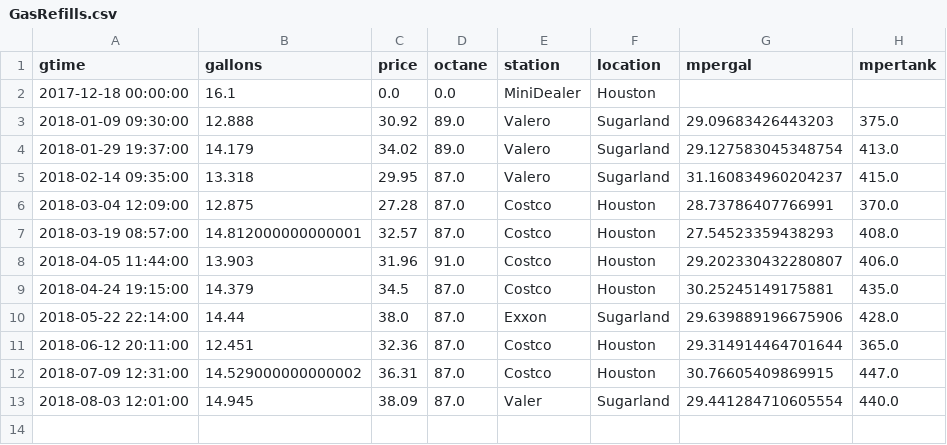
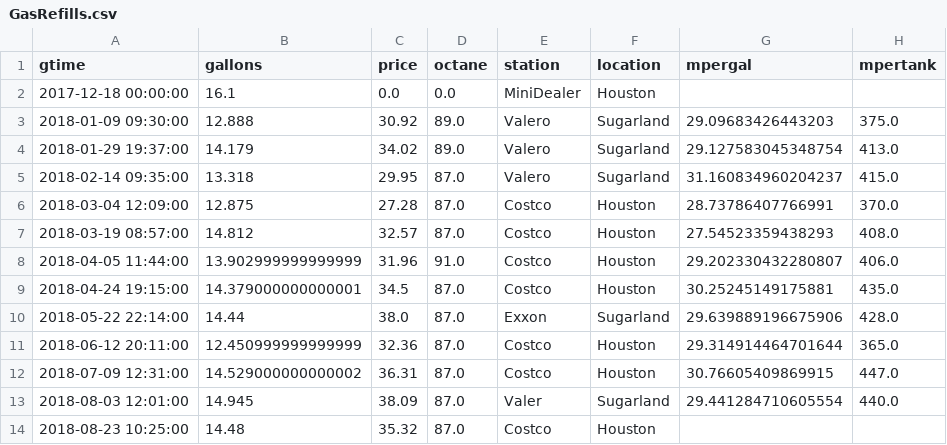
Before and after one commit to angelmanzur/MiniMiles, a CSV file: GasRefills.csv, drawn as a sheet.

```diff
--- a/GasRefills.csv
+++ b/GasRefills.csv
@@ -6,8 +6,9 @@ gtime,gallons,price,octane,station,location,mpergal,mpertank
 2018-03-04 12:09:00,12.875,27.28,87.0,Costco,Houston,28.73786407766991,370.0
-2018-03-19 08:57:00,14.812000000000001,32.57,87.0,Costco,Houston,27.54523359438293,408.0
-2018-04-05 11:44:00,13.903,31.96,91.0,Costco,Houston,29.202330432280807,406.0
-2018-04-24 19:15:00,14.379,34.5,87.0,Costco,Houston,30.25245149175881,435.0
+2018-03-19 08:57:00,14.812,32.57,87.0,Costco,Houston,27.54523359438293,408.0
+2018-04-05 11:44:00,13.902999999999999,31.96,91.0,Costco,Houston,29.202330432280807,406.0
+2018-04-24 19:15:00,14.379000000000001,34.5,87.0,Costco,Houston,30.25245149175881,435.0
 2018-05-22 22:14:00,14.44,38.0,87.0,Exxon,Sugarland,29.639889196675906,428.0
-2018-06-12 20:11:00,12.451,32.36,87.0,Costco,Houston,29.314914464701644,365.0
+2018-06-12 20:11:00,12.450999999999999,32.36,87.0,Costco,Houston,29.314914464701644,365.0
 2018-07-09 12:31:00,14.529000000000002,36.31,87.0,Costco,Houston,30.76605409869915,447.0
 2018-08-03 12:01:00,14.945,38.09,87.0,Valer,Sugarland,29.441284710605554,440.0
+2018-08-23 10:25:00,14.48,35.32,87.0,Costco,Houston,,
```
Also changed, not shown: MiniMiles.csv, 1 other file.
